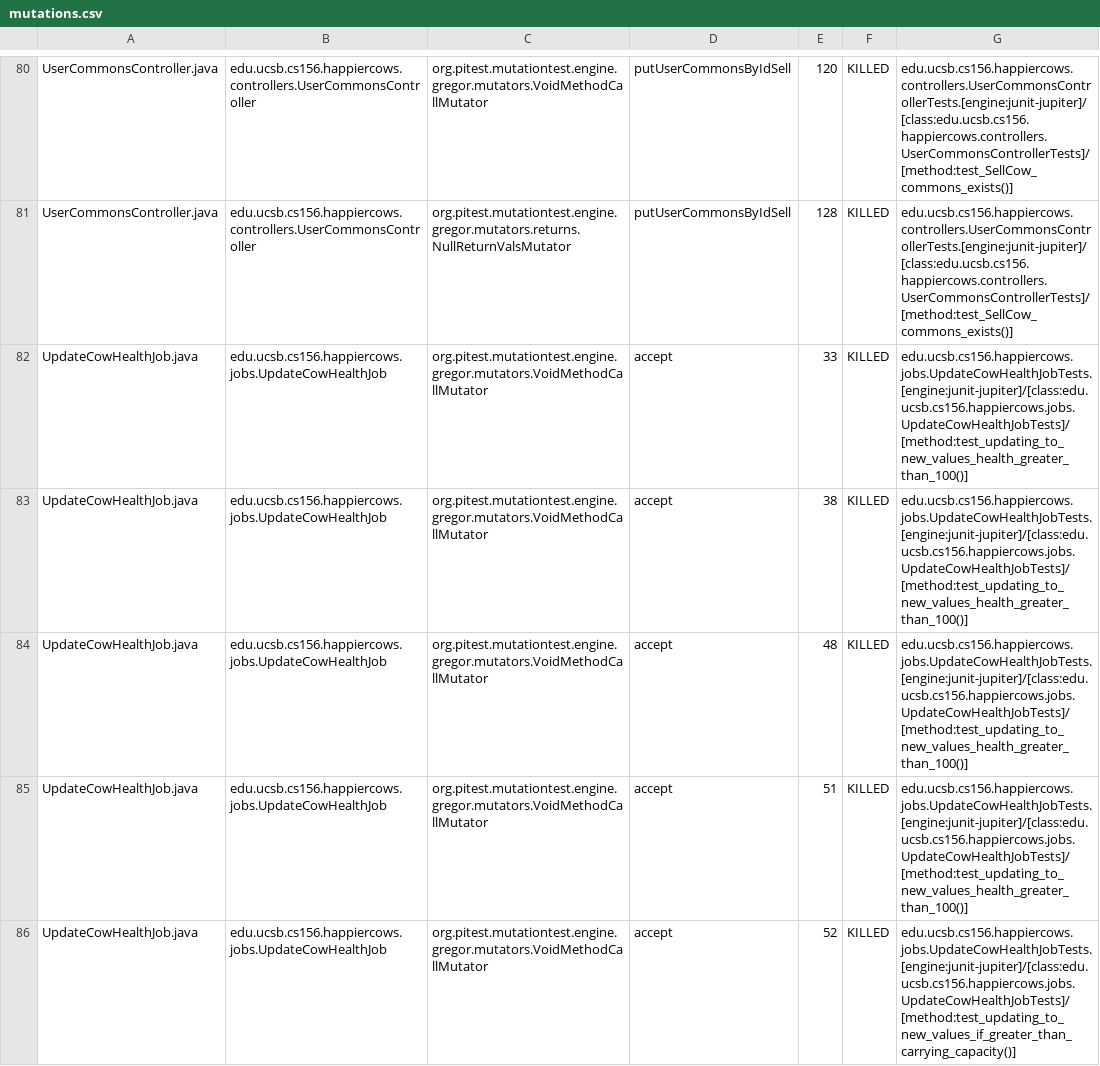
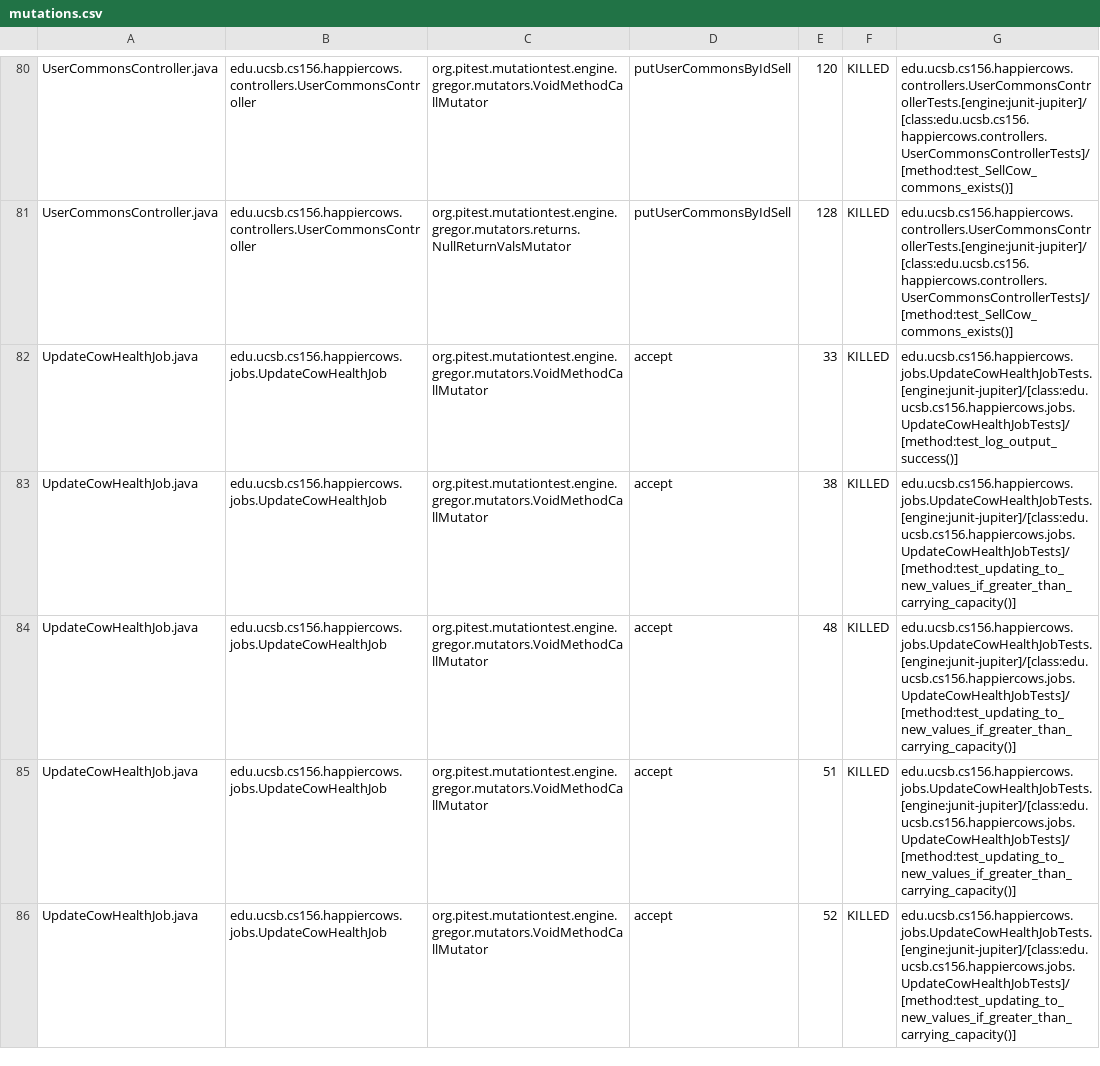
Before and after one commit to ucsb-cs156/proj-happycows, a CSV file: pitest/mutations.csv, drawn as a sheet; only a part is shown, gaps mark what is left out; the diff covers the shown part only.

Commit message:
Deploying to gh-pages from @ ucsb-cs156/proj-happycows@bfde498196a778e4ae3ada5e0f2af43fbaa5f40d 🚀

```diff
--- a/pitest/mutations.csv
+++ b/pitest/mutations.csv
@@ -81,6 +81,6 @@ UserCommonsController.java,edu.ucsb.cs156.happiercows.controllers.UserCommonsCon
 UserCommonsController.java,edu.ucsb.cs156.happiercows.controllers.UserCommonsController,org.pitest.mutationtest.engine.gregor.mutators.returns.NullReturnValsMutator,putUserCommonsByIdSell,128,KILLED,edu.ucsb.cs156.happiercows.controllers.UserCommonsControllerTests.[engine:junit-jupiter]/[class:edu.ucsb.cs156.happiercows.controllers.UserCommonsControllerTests]/[method:test_SellCow_commons_exists()]
-UpdateCowHealthJob.java,edu.ucsb.cs156.happiercows.jobs.UpdateCowHealthJob,org.pitest.mutationtest.engine.gregor.mutators.VoidMethodCallMutator,accept,33,KILLED,edu.ucsb.cs156.happiercows.jobs.UpdateCowHealthJobTests.[engine:junit-jupiter]/[class:edu.ucsb.cs156.happiercows.jobs.UpdateCowHealthJobTests]/[method:test_updating_to_new_values_health_greater_than_100()]
-UpdateCowHealthJob.java,edu.ucsb.cs156.happiercows.jobs.UpdateCowHealthJob,org.pitest.mutationtest.engine.gregor.mutators.VoidMethodCallMutator,accept,38,KILLED,edu.ucsb.cs156.happiercows.jobs.UpdateCowHealthJobTests.[engine:junit-jupiter]/[class:edu.ucsb.cs156.happiercows.jobs.UpdateCowHealthJobTests]/[method:test_updating_to_new_values_health_greater_than_100()]
-UpdateCowHealthJob.java,edu.ucsb.cs156.happiercows.jobs.UpdateCowHealthJob,org.pitest.mutationtest.engine.gregor.mutators.VoidMethodCallMutator,accept,48,KILLED,edu.ucsb.cs156.happiercows.jobs.UpdateCowHealthJobTests.[engine:junit-jupiter]/[class:edu.ucsb.cs156.happiercows.jobs.UpdateCowHealthJobTests]/[method:test_updating_to_new_values_health_greater_than_100()]
-UpdateCowHealthJob.java,edu.ucsb.cs156.happiercows.jobs.UpdateCowHealthJob,org.pitest.mutationtest.engine.gregor.mutators.VoidMethodCallMutator,accept,51,KILLED,edu.ucsb.cs156.happiercows.jobs.UpdateCowHealthJobTests.[engine:junit-jupiter]/[class:edu.ucsb.cs156.happiercows.jobs.UpdateCowHealthJobTests]/[method:test_updating_to_new_values_health_greater_than_100()]
+UpdateCowHealthJob.java,edu.ucsb.cs156.happiercows.jobs.UpdateCowHealthJob,org.pitest.mutationtest.engine.gregor.mutators.VoidMethodCallMutator,accept,33,KILLED,edu.ucsb.cs156.happiercows.jobs.UpdateCowHealthJobTests.[engine:junit-jupiter]/[class:edu.ucsb.cs156.happiercows.jobs.UpdateCowHealthJobTests]/[method:test_log_output_success()]
+UpdateCowHealthJob.java,edu.ucsb.cs156.happiercows.jobs.UpdateCowHealthJob,org.pitest.mutationtest.engine.gregor.mutators.VoidMethodCallMutator,accept,38,KILLED,edu.ucsb.cs156.happiercows.jobs.UpdateCowHealthJobTests.[engine:junit-jupiter]/[class:edu.ucsb.cs156.happiercows.jobs.UpdateCowHealthJobTests]/[method:test_updating_to_new_values_if_greater_than_carrying_capacity()]
+UpdateCowHealthJob.java,edu.ucsb.cs156.happiercows.jobs.UpdateCowHealthJob,org.pitest.mutationtest.engine.gregor.mutators.VoidMethodCallMutator,accept,48,KILLED,edu.ucsb.cs156.happiercows.jobs.UpdateCowHealthJobTests.[engine:junit-jupiter]/[class:edu.ucsb.cs156.happiercows.jobs.UpdateCowHealthJobTests]/[method:test_updating_to_new_values_if_greater_than_carrying_capacity()]
+UpdateCowHealthJob.java,edu.ucsb.cs156.happiercows.jobs.UpdateCowHealthJob,org.pitest.mutationtest.engine.gregor.mutators.VoidMethodCallMutator,accept,51,KILLED,edu.ucsb.cs156.happiercows.jobs.UpdateCowHealthJobTests.[engine:junit-jupiter]/[class:edu.ucsb.cs156.happiercows.jobs.UpdateCowHealthJobTests]/[method:test_updating_to_new_values_if_greater_than_carrying_capacity()]
 UpdateCowHealthJob.java,edu.ucsb.cs156.happiercows.jobs.UpdateCowHealthJob,org.pitest.mutationtest.engine.gregor.mutators.VoidMethodCallMutator,accept,52,KILLED,edu.ucsb.cs156.happiercows.jobs.UpdateCowHealthJobTests.[engine:junit-jupiter]/[class:edu.ucsb.cs156.happiercows.jobs.UpdateCowHealthJobTests]/[method:test_updating_to_new_values_if_greater_than_carrying_capacity()]
```
Also changed, not shown: 14 edited cells elsewhere in this file, 21 other files.
